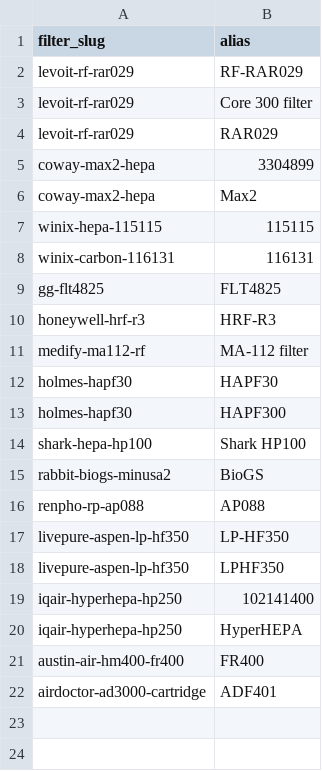
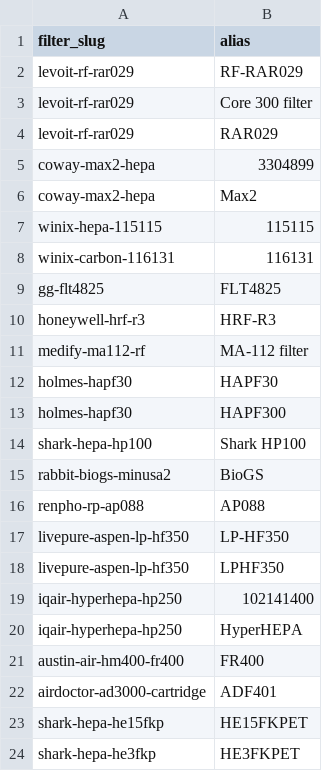
Before and after one commit to BuckNorris0506/bucksites-tools, a CSV file: data/air-purifier/filter_aliases.csv, drawn as a sheet.

```diff
--- a/data/air-purifier/filter_aliases.csv
+++ b/data/air-purifier/filter_aliases.csv
@@ -22 +22,3 @@ austin-air-hm400-fr400,FR400
 airdoctor-ad3000-cartridge,ADF401
+shark-hepa-he15fkp,HE15FKPET
+shark-hepa-he3fkp,HE3FKPET
```
Also changed, not shown: data/air-purifier/compatibility_mappings.csv, data/air-purifier/filters.csv, 2 other files.
